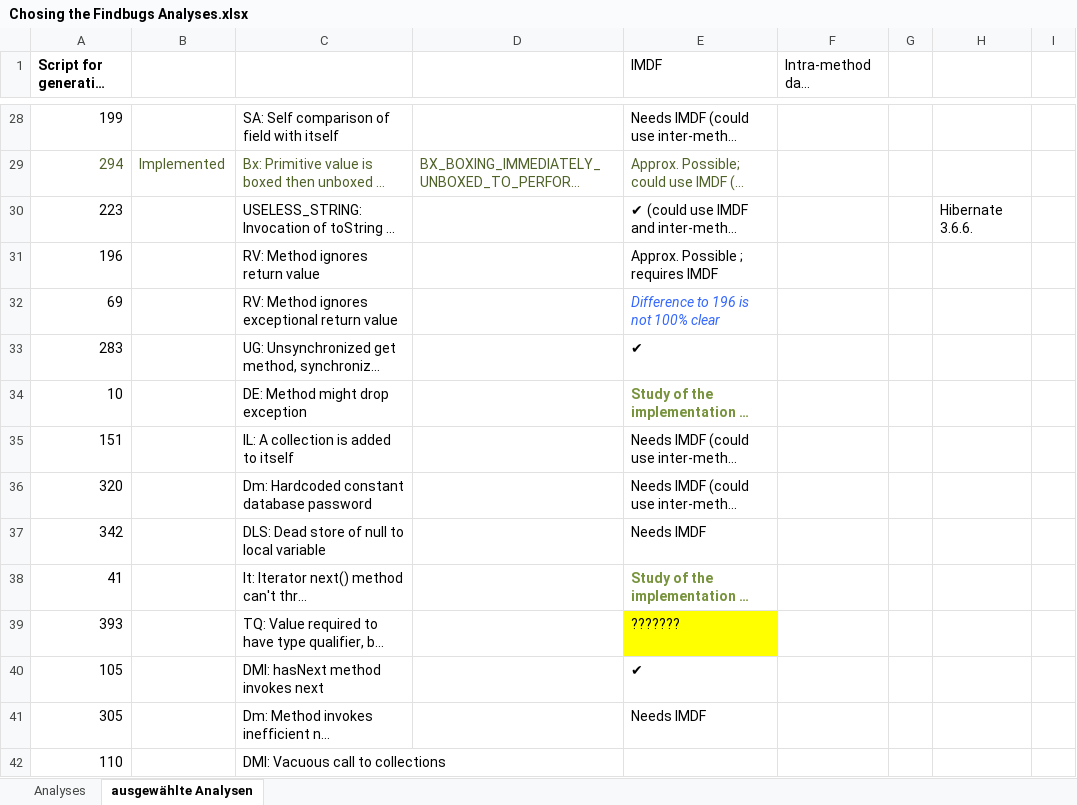
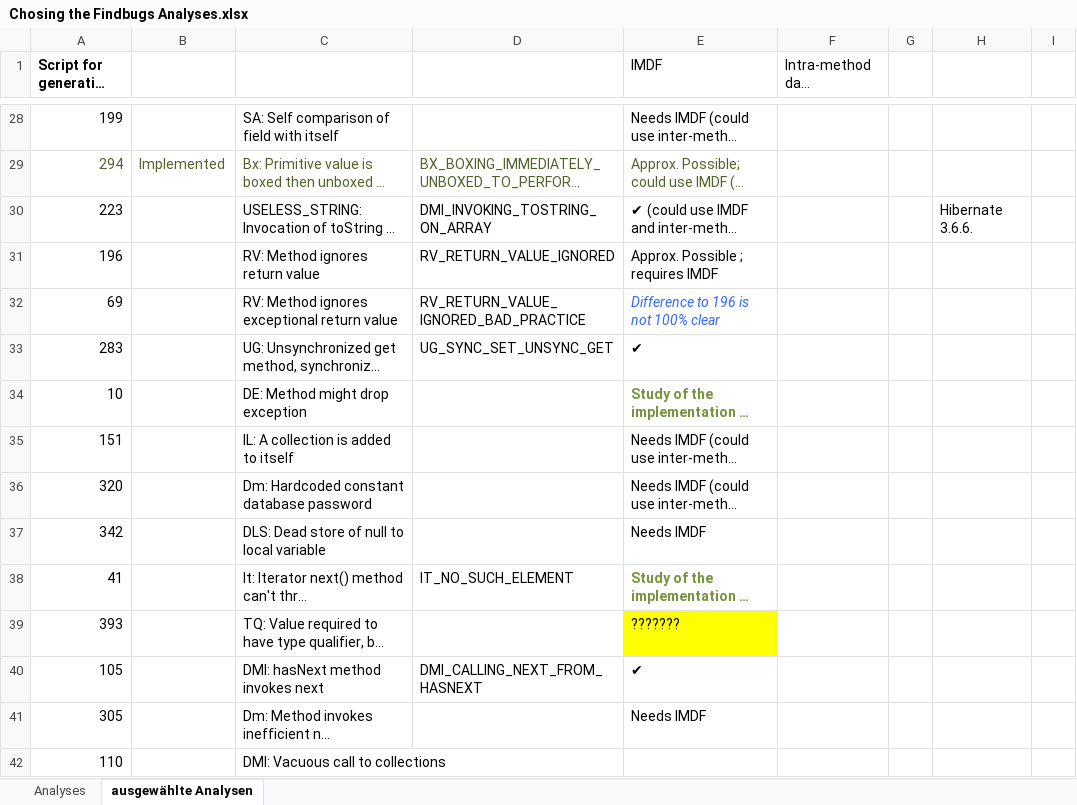
Before and after one commit to Delors/BAT, an Excel workbook: demo/src/main/scala/de/tud/cs/st/bat/resolved/analyses/Chosing the Findbugs Analyses.xlsx, sheet ausgewählte Analysen, drawn as a sheet; only a part is shown, gaps mark what is left out; long unchanged cells end in …; values as stored, in another font and other column widths than the file's, no borders; the diff names each change by its address in the sheet, - before the commit and + after, or states it on an @@ line.

Commit message:
added some IDs

```diff
--- a/demo/src/main/scala/de/tud/cs/st/bat/resolved/analyses/Chosing the Findbugs Analyses.xlsx (sheet ausgewählte Analysen)
+++ b/demo/src/main/scala/de/tud/cs/st/bat/resolved/analyses/Chosing the Findbugs Analyses.xlsx (sheet ausgewählte Analysen)
-D30: (empty)
+D30: DMI_INVOKING_TOSTRING_ON_ARRAY
-D31: (empty)
+D31: RV_RETURN_VALUE_IGNORED
-D32: (empty)
+D32: RV_RETURN_VALUE_IGNORED_BAD_PRACTICE
-D33: (empty)
+D33: UG_SYNC_SET_UNSYNC_GET
-D38: (empty)
+D38: IT_NO_SUCH_ELEMENT
-D40: (empty)
+D40: DMI_CALLING_NEXT_FROM_HASNEXT
```
